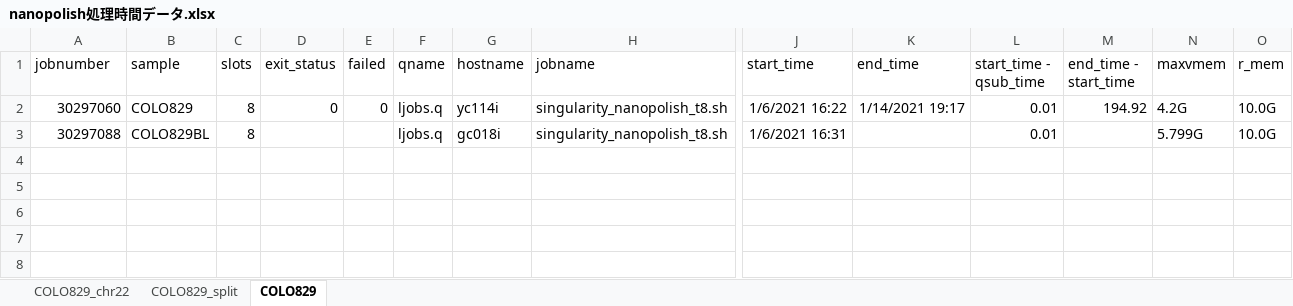
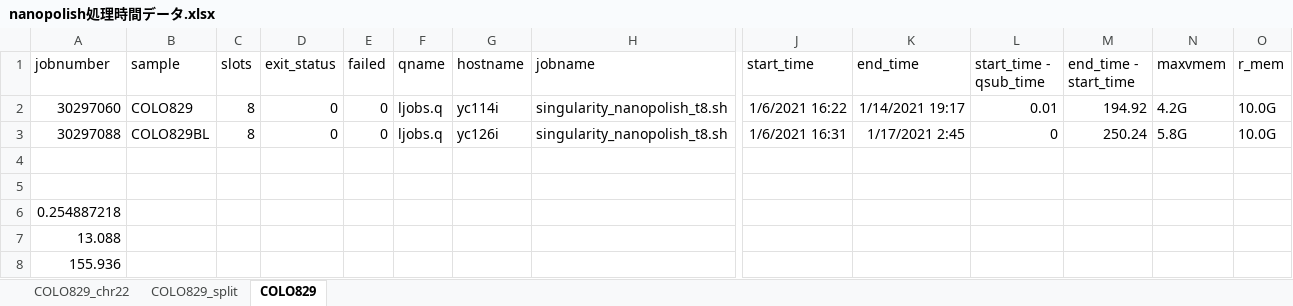
Before and after one commit to aokad/dropbox_paper_scripts, an Excel workbook: nanopore_pipeline_type1/data/nanopolish処理時間データ.xlsx, sheet COLO829, drawn as a sheet; only a part is shown, gaps mark what is left out; values as stored, in another font and other column widths than the file's, no borders; rows hold the shown columns only; the diff names each change by its address in the sheet, - before the commit and + after, or states it on an @@ line.

```diff
--- a/nanopore_pipeline_type1/data/nanopolish処理時間データ.xlsx (sheet COLO829)
+++ b/nanopore_pipeline_type1/data/nanopolish処理時間データ.xlsx (sheet COLO829)
-D3 (exit_status): (empty)
+D3 (exit_status): 0
-E3 (failed): (empty)
+E3 (failed): 0
-G3 (hostname): gc018i
+G3 (hostname): yc126i
-K3 (end_time): (empty)
+K3 (end_time): 1/17/2021 2:45
-L3 (start_time - qsub_time): 0.01
+L3 (start_time - qsub_time): 0
-M3 (end_time - start_time): (empty)
+M3 (end_time - start_time): 250.24
-N3 (maxvmem): 5.799G
+N3 (maxvmem): 5.8G
+row 4: (empty)
+row 5: (empty)
+row 6: 0.254887218
+row 7: 13.088
+row 8: 155.936
```
Also changed, not shown: sheet COLO829_split, nanopore_pipeline_type1/data/medaka処理時間データ.xlsx, nanopore_pipeline_type1/data/qreportデータ.xlsx, 11 other files.
